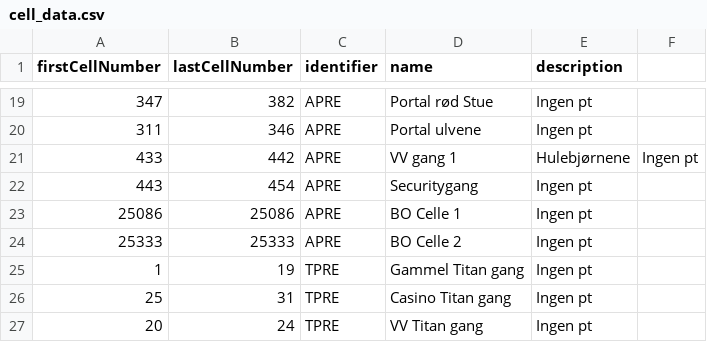
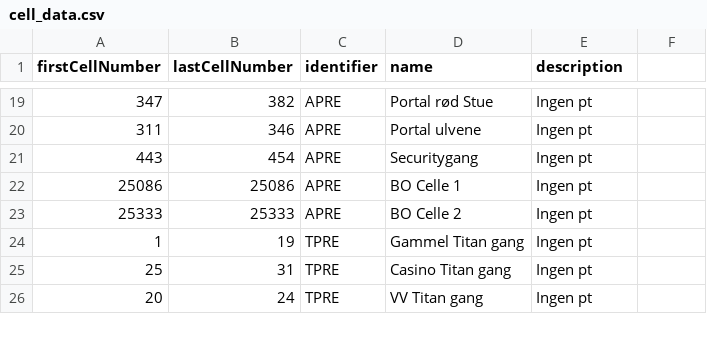
Before and after one commit to Ultimate15k/FreakyvilleAddon-Data, a CSV file: cell_data.csv, drawn as a sheet; only a part is shown, gaps mark what is left out.

Commit message:
Update cell_data.csv

```diff
--- a/cell_data.csv
+++ b/cell_data.csv
@@ -20,3 +20,2 @@ firstCellNumber,lastCellNumber,identifier,name,description
 311,346,APRE,Portal ulvene,Ingen pt
-433,442,APRE,VV gang 1,Hulebjørnene,Ingen pt
 443,454,APRE,Securitygang,Ingen pt
```
